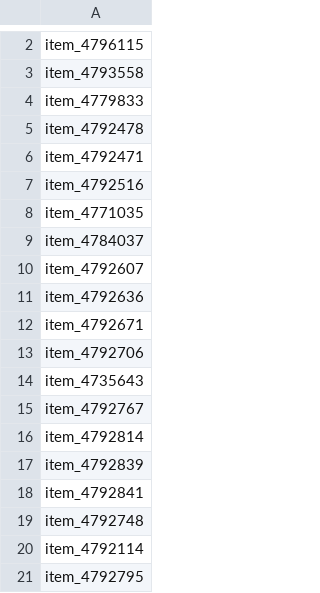
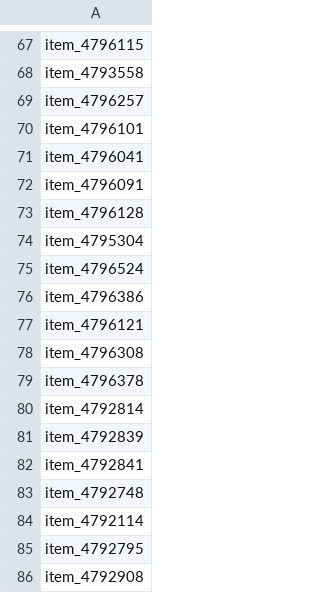
Before and after one commit to kurikuri-068837/BoothScrapingPostMisskey, a CSV file: processed_id_list.csv, drawn as a sheet; only a part is shown, gaps mark what is left out; the shorter side is filled out with more unchanged rows; the diff covers the shown part only.

```diff
--- a/processed_id_list.csv
+++ b/processed_id_list.csv
@@ -3,14 +68,13 @@ item_4796115
 item_4793558
-item_4779833
-item_4792478
-item_4792471
-item_4792516
-item_4771035
-item_4784037
-item_4792607
-item_4792636
-item_4792671
-item_4792706
-item_4735643
-item_4792767
+item_4796257
+item_4796101
+item_4796041
+item_4796091
+item_4796128
+item_4795304
+item_4796524
+item_4796386
+item_4796121
+item_4796308
+item_4796378
 item_4792814
```
Also changed, not shown: 65 added rows elsewhere in this file, 1 other file.
